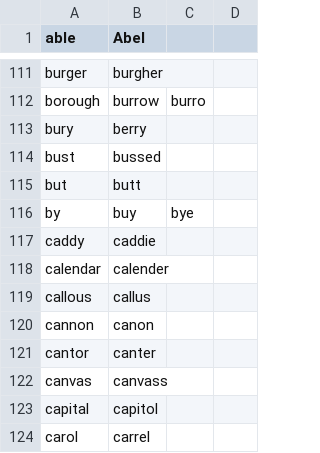
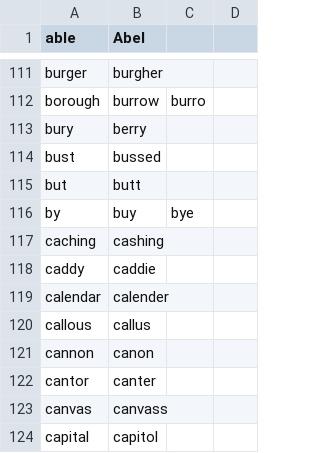
Before and after one commit to tpensyl/knausj_talon, a CSV file: core/homophones/homophones.csv, drawn as a sheet; only a part is shown, gaps mark what is left out; the shorter side is filled out with more unchanged rows.

```diff
--- a/core/homophones/homophones.csv
+++ b/core/homophones/homophones.csv
@@ -116,2 +116,3 @@ but,butt
 by,buy,bye
+caching,cashing
 caddy,caddie
```
Also changed, not shown: settings/additional_words.csv, settings/search_engines.csv, 9 other files.
